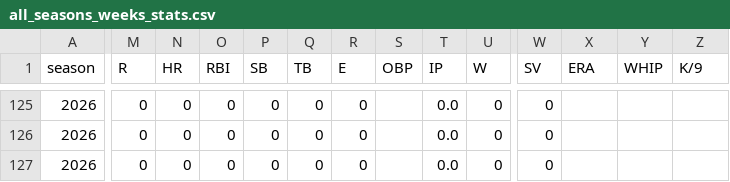
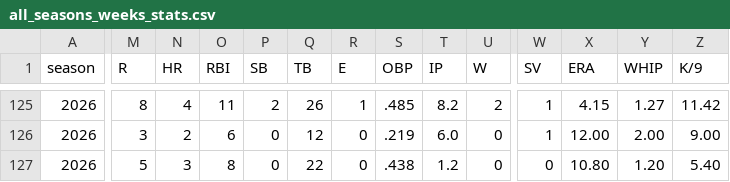
Before and after one commit to mzaiger/Fantasy_Lifetime_Stats, a CSV file: all_seasons_weeks_stats.csv, drawn as a sheet; only a part is shown, gaps mark what is left out; the diff covers the shown part only; the diff names each change by its address in the sheet, - before the commit and + after, or states it on an @@ line.

```diff
--- a/all_seasons_weeks_stats.csv
+++ b/all_seasons_weeks_stats.csv
-M125 (R): 0
+M125 (R): 8
-N125 (HR): 0
+N125 (HR): 4
-O125 (RBI): 0
+O125 (RBI): 11
-P125 (SB): 0
+P125 (SB): 2
-Q125 (TB): 0
+Q125 (TB): 26
-R125 (E): 0
+R125 (E): 1
-S125 (OBP): (empty)
+S125 (OBP): .485
-T125 (IP): 0.0
+T125 (IP): 8.2
-U125 (W): 0
+U125 (W): 2
-W125:W126 (SV): 0
+W125:W126 (SV): 1
-X125 (ERA): (empty)
+X125 (ERA): 4.15
-Y125 (WHIP): (empty)
+Y125 (WHIP): 1.27
-Z125 (K/9): (empty)
+Z125 (K/9): 11.42
-M126 (R): 0
+M126 (R): 3
-N126 (HR): 0
+N126 (HR): 2
-O126 (RBI): 0
+O126 (RBI): 6
-Q126 (TB): 0
+Q126 (TB): 12
-S126 (OBP): (empty)
+S126 (OBP): .219
-T126 (IP): 0.0
+T126 (IP): 6.0
-X126 (ERA): (empty)
+X126 (ERA): 12.00
-Y126 (WHIP): (empty)
+Y126 (WHIP): 2.00
-Z126 (K/9): (empty)
+Z126 (K/9): 9.00
-M127 (R): 0
+M127 (R): 5
-N127 (HR): 0
+N127 (HR): 3
-O127 (RBI): 0
+O127 (RBI): 8
-Q127 (TB): 0
+Q127 (TB): 22
-S127 (OBP): (empty)
+S127 (OBP): .438
-T127 (IP): 0.0
+T127 (IP): 1.2
-X127 (ERA): (empty)
+X127 (ERA): 10.80
-Y127 (WHIP): (empty)
+Y127 (WHIP): 1.20
-Z127 (K/9): (empty)
+Z127 (K/9): 5.40
```
Also changed, not shown: 85 edited cells elsewhere in this file, 1 other file.
